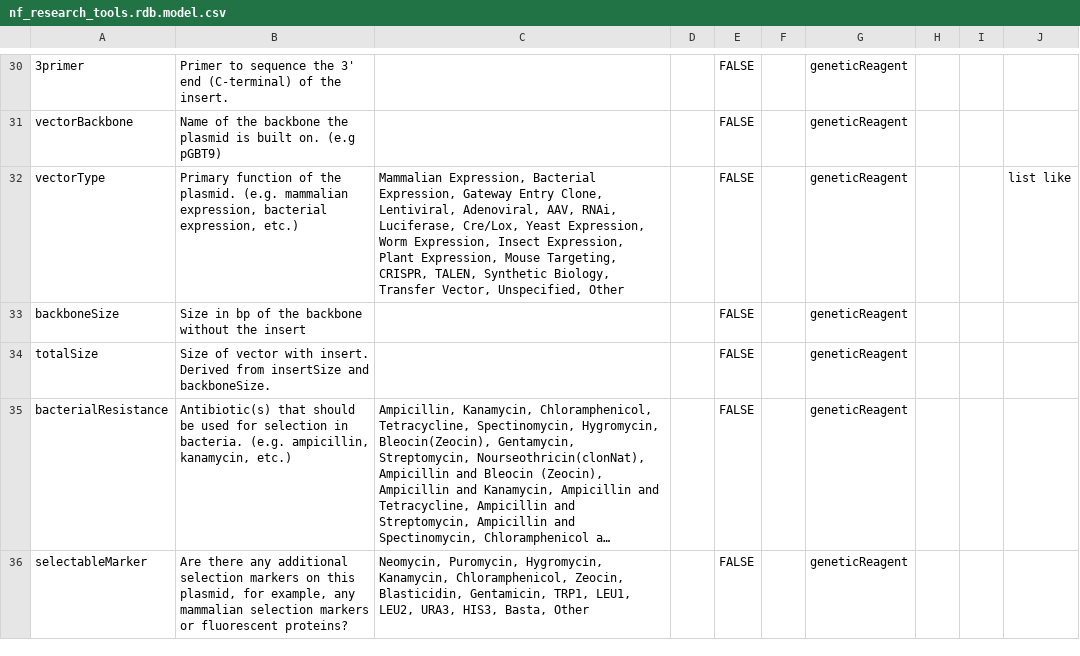
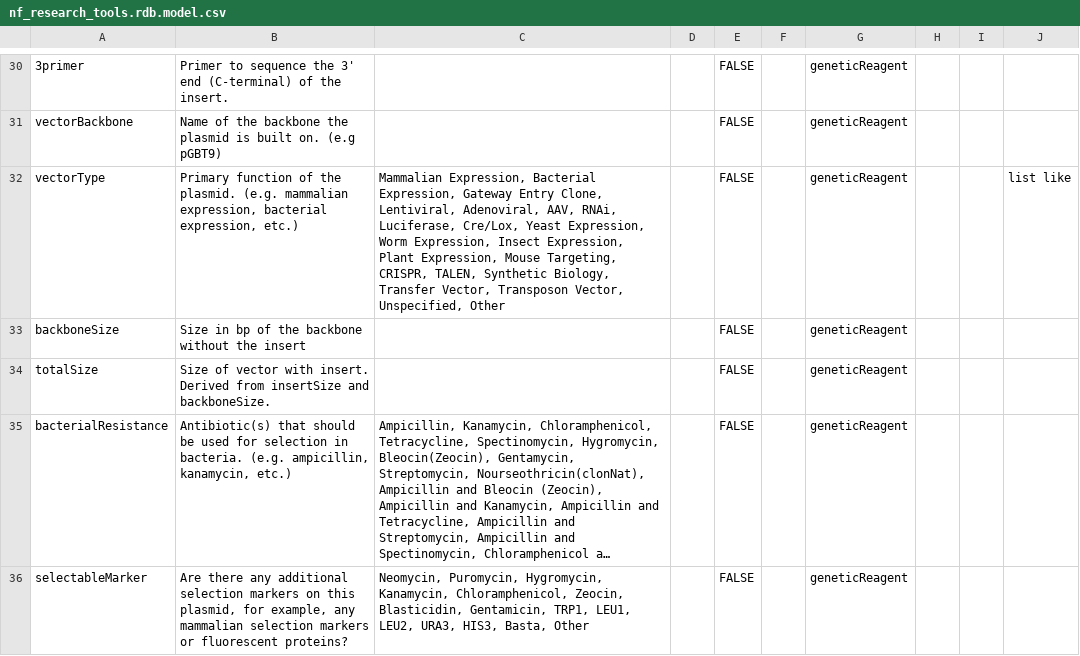
Before and after one commit to nf-osi/nf-research-tools-schema, a CSV file: nf_research_tools.rdb.model.csv, drawn as a sheet; only a part is shown, gaps mark what is left out; long unchanged cells end in …; the diff names each change by its address in the sheet, - before the commit and + after, or states it on an @@ line.

Commit message:
update vectorType

```diff
--- a/nf_research_tools.rdb.model.csv
+++ b/nf_research_tools.rdb.model.csv
-C32: …Transfer Vector, Unspecified, Other
+C32: …Transfer Vector, Transposon Vector, Unspecified, Other
```
